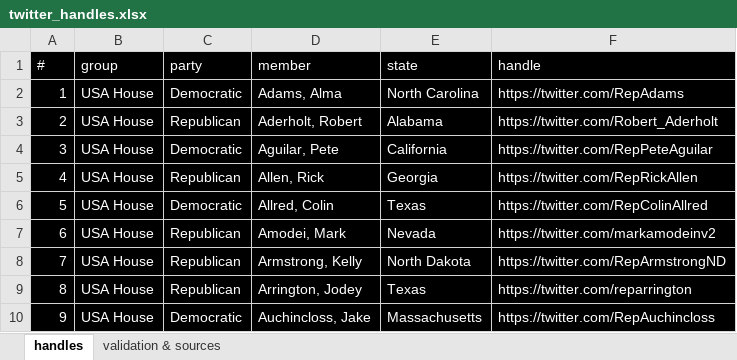
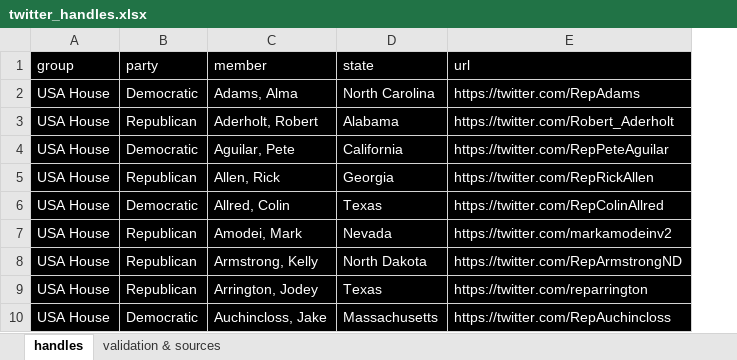
Before and after one commit to sjoshuam/word_choice_communities, an Excel workbook: A_Input/twitter_handles.xlsx, sheet handles, drawn as a sheet; only a part is shown; values as stored, in another font and other column widths than the file's, no borders; removed rows and columns are numbered as before the commit, all else as after; the diff names each change by its address in the sheet, - before the commit and + after, or states it on an @@ line.

```diff
--- a/A_Input/twitter_handles.xlsx (sheet handles)
+++ b/A_Input/twitter_handles.xlsx (sheet handles)
-column A (#), rows 2-10: 1 | 2 | 3 | 4 | 5 | 6 | 7 | 8 | 9
-E1: handle
+E1: url
```
Also changed, not shown: 2 other files.
